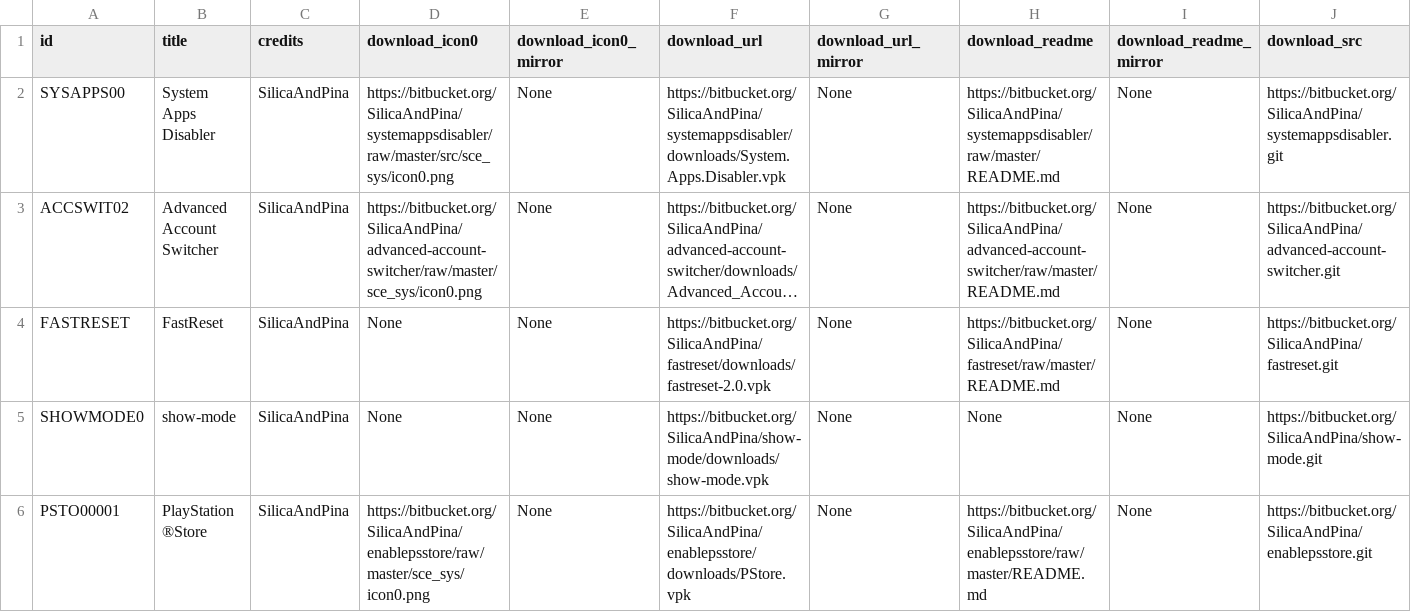
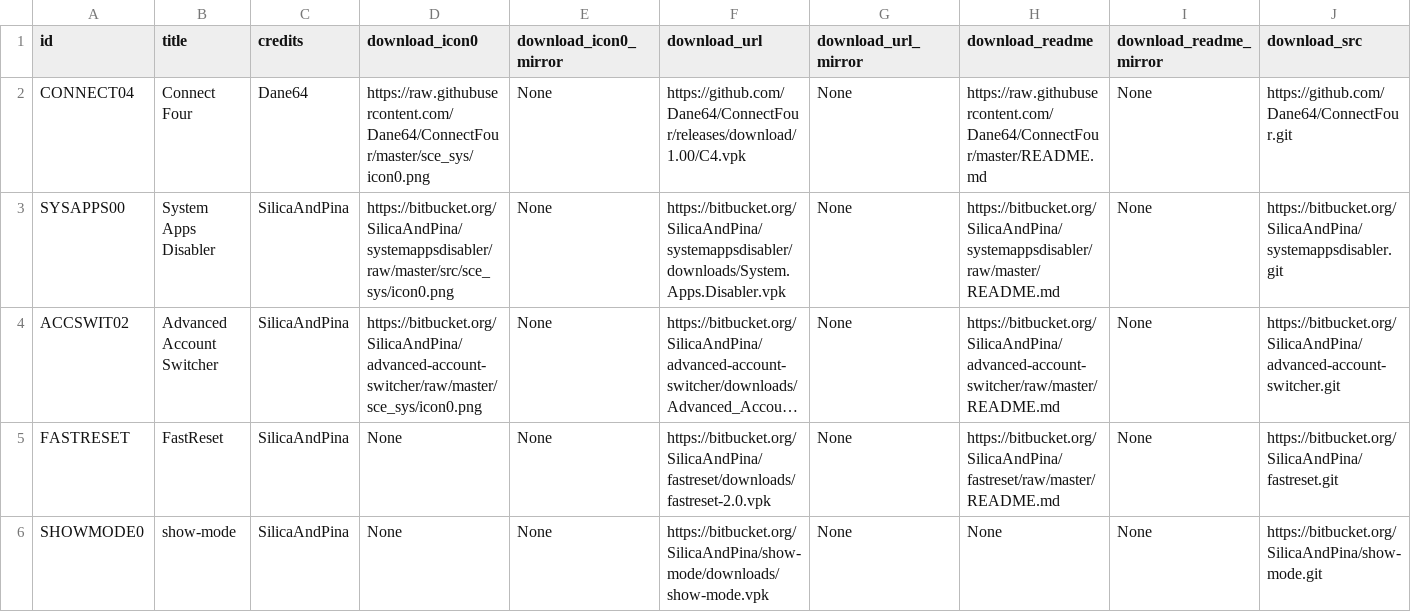
Before and after one commit to LiEnby/cbps-db, a CSV file: cbpsdb.csv, drawn as a sheet; only a part is shown; the shorter side is filled out with more unchanged rows; long unchanged cells end in …; rows hold the shown columns only; the diff names each change by its address in the sheet, - before the commit and + after, or states it on an @@ line.

Commit message:
add-entry-1209065939

```diff
--- a/cbpsdb.csv
+++ b/cbpsdb.csv
+row 2: CONNECT04 | Connect Four | Dane64 | https://raw.githubusercontent.com/Dane64/ConnectFour/master/sce_sys/icon0.png | None | https://github.com/Dane64/ConnectFour/releases/download/1.00/C4.vpk | None | https://raw.githubusercontent.com/Dane64/ConnectFour/master/README.md | None | https://github.com/Dane64/ConnectFour.git
```
